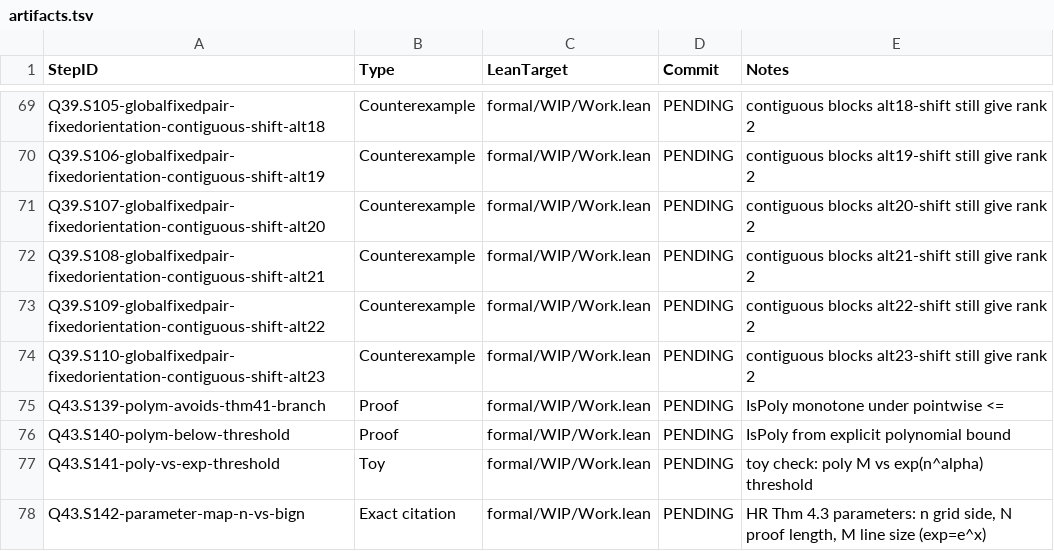
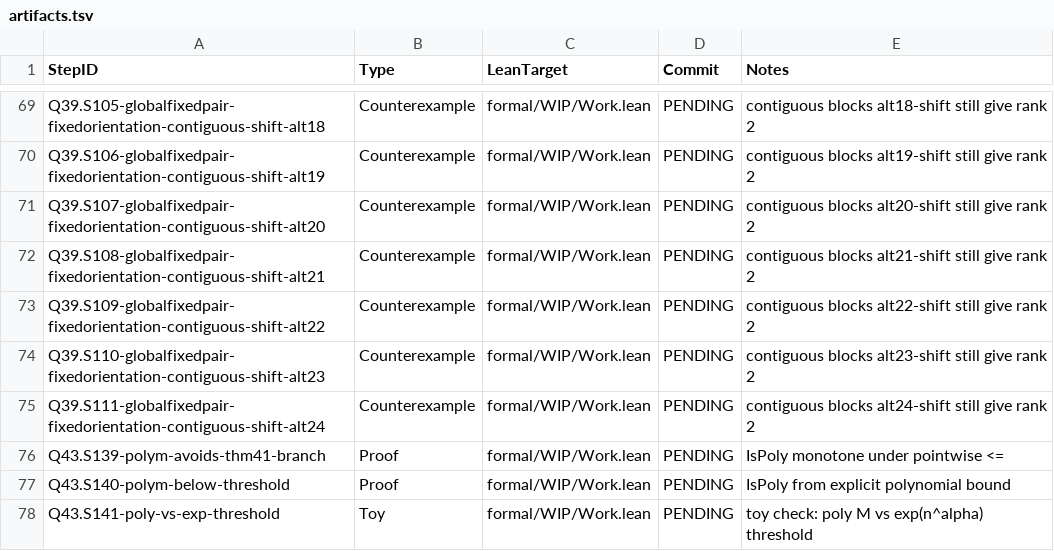
Before and after one commit to Xopoko/Experiment-26_P_vs_NP, a TSV file: docs/artifacts.tsv, drawn as a sheet; only a part is shown, gaps mark what is left out; the shorter side is filled out with more unchanged rows.

Commit message:
Q39.S111-globalfixedpair-fixedorientation-contiguous-shift-alt24: Counterexample — contiguous blocks alt24 shift still give rank 2

```diff
--- a/docs/artifacts.tsv
+++ b/docs/artifacts.tsv
@@ -74,2 +74,3 @@ Q39.S109-globalfixedpair-fixedorientation-contiguous-shift-alt22	Counterexample
 Q39.S110-globalfixedpair-fixedorientation-contiguous-shift-alt23	Counterexample	formal/WIP/Work.lean	PENDING	contiguous blocks alt23-shift still give rank 2
+Q39.S111-globalfixedpair-fixedorientation-contiguous-shift-alt24	Counterexample	formal/WIP/Work.lean	PENDING	contiguous blocks alt24-shift still give rank 2
 Q43.S139-polym-avoids-thm41-branch	Proof	formal/WIP/Work.lean	PENDING	IsPoly monotone under pointwise <=
```
Also changed, not shown: 3 other files.
